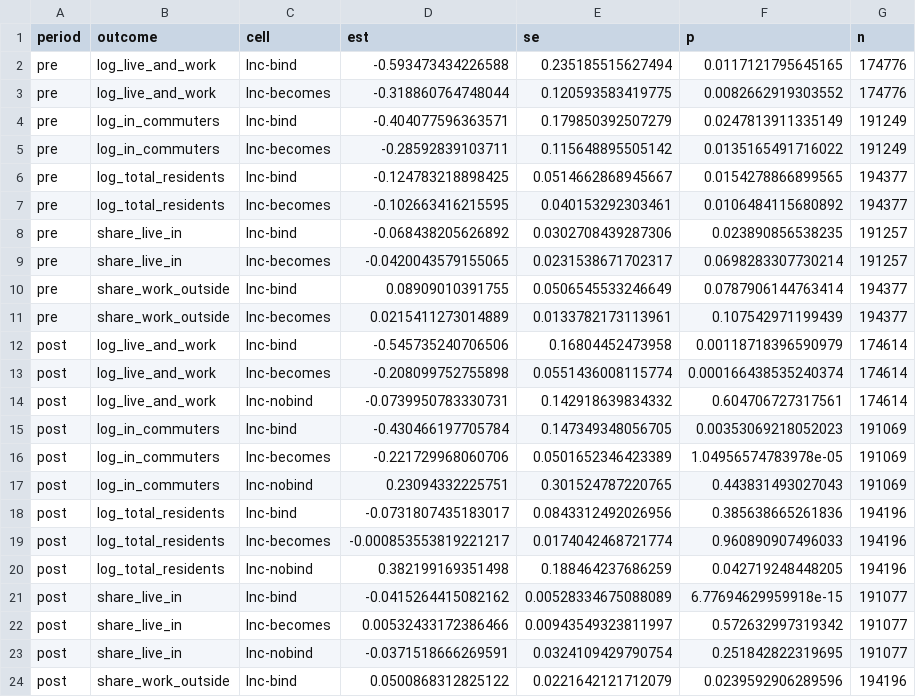
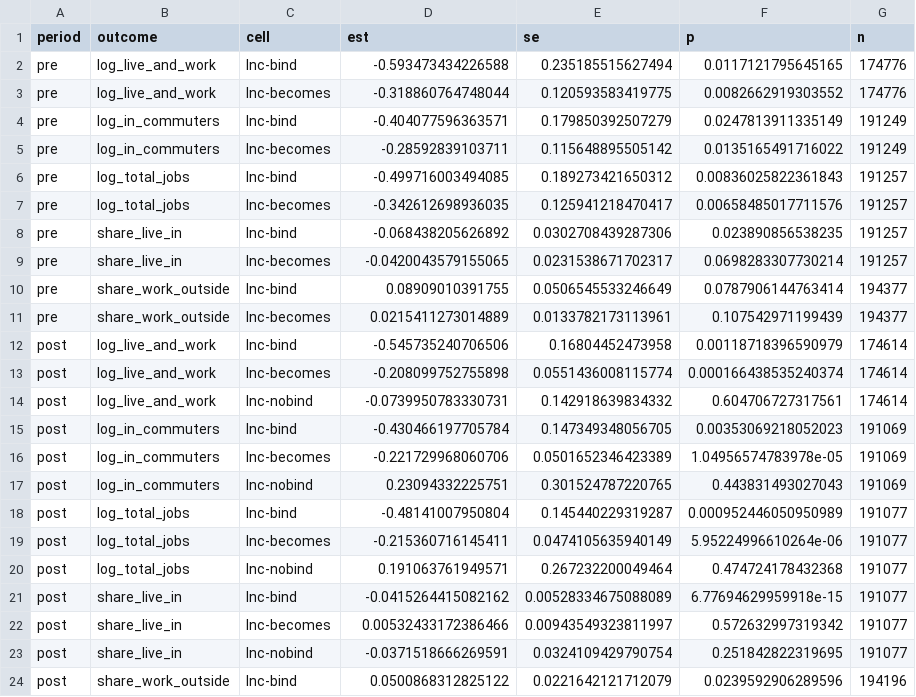
Before and after one commit to MatthewHockert/local-income-tax-migration, a CSV file: data/q3_unified/act32_split_cousub.csv, drawn as a sheet; only a part is shown.

```diff
--- a/data/q3_unified/act32_split_cousub.csv
+++ b/data/q3_unified/act32_split_cousub.csv
@@ -5,4 +5,4 @@ pre,log_in_commuters,Inc-bind,-0.404077596363571,0.179850392507279,0.02478139113
 pre,log_in_commuters,Inc-becomes,-0.28592839103711,0.115648895505142,0.0135165491716022,191249
-pre,log_total_residents,Inc-bind,-0.124783218898425,0.0514662868945667,0.0154278866899565,194377
-pre,log_total_residents,Inc-becomes,-0.102663416215595,0.040153292303461,0.0106484115680892,194377
+pre,log_total_jobs,Inc-bind,-0.499716003494085,0.189273421650312,0.00836025822361843,191257
+pre,log_total_jobs,Inc-becomes,-0.342612698936035,0.125941218470417,0.00658485017711576,191257
 pre,share_live_in,Inc-bind,-0.068438205626892,0.0302708439287306,0.023890856538235,191257
@@ -17,5 +17,5 @@ post,log_in_commuters,Inc-becomes,-0.221729968060706,0.0501652346423389,1.049565
 post,log_in_commuters,Inc-nobind,0.23094332225751,0.301524787220765,0.443831493027043,191069
-post,log_total_residents,Inc-bind,-0.0731807435183017,0.0843312492026956,0.385638665261836,194196
-post,log_total_residents,Inc-becomes,-0.000853553819221217,0.0174042468721774,0.960890907496033,194196
-post,log_total_residents,Inc-nobind,0.382199169351498,0.188464237686259,0.042719248448205,194196
+post,log_total_jobs,Inc-bind,-0.48141007950804,0.145440229319287,0.000952446050950989,191077
+post,log_total_jobs,Inc-becomes,-0.215360716145411,0.0474105635940149,5.95224996610264e-06,191077
+post,log_total_jobs,Inc-nobind,0.191063761949571,0.267232200049464,0.474724178432368,191077
 post,share_live_in,Inc-bind,-0.0415264415082162,0.00528334675088089,6.77694629959918e-15,191077
```
Also changed, not shown: data/q3_unified/act32_split_cousub_diag.csv, data/q3_unified/act47_robustness_cousub.csv, 56 other files.
